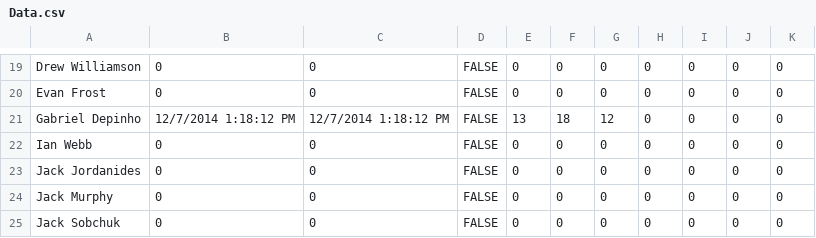
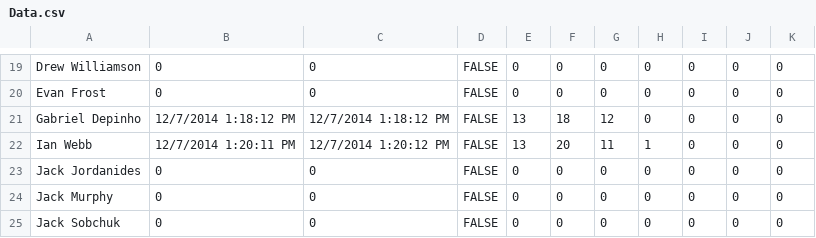
Before and after one commit to prifken/3958attendance, a CSV file: Data/Data.csv, drawn as a sheet; only a part is shown, gaps mark what is left out.

```diff
--- a/Data/Data.csv
+++ b/Data/Data.csv
@@ -21,3 +21,3 @@ Evan Frost,0,0,FALSE,0,0,0,0,0,0,0
 Gabriel Depinho,12/7/2014 1:18:12 PM,12/7/2014 1:18:12 PM,FALSE,13,18,12,0,0,0,0
-Ian Webb,0,0,FALSE,0,0,0,0,0,0,0
+Ian Webb,12/7/2014 1:20:11 PM,12/7/2014 1:20:12 PM,FALSE,13,20,11,1,0,0,0
 Jack Jordanides,0,0,FALSE,0,0,0,0,0,0,0
```
Also changed, not shown: 2 other files.
